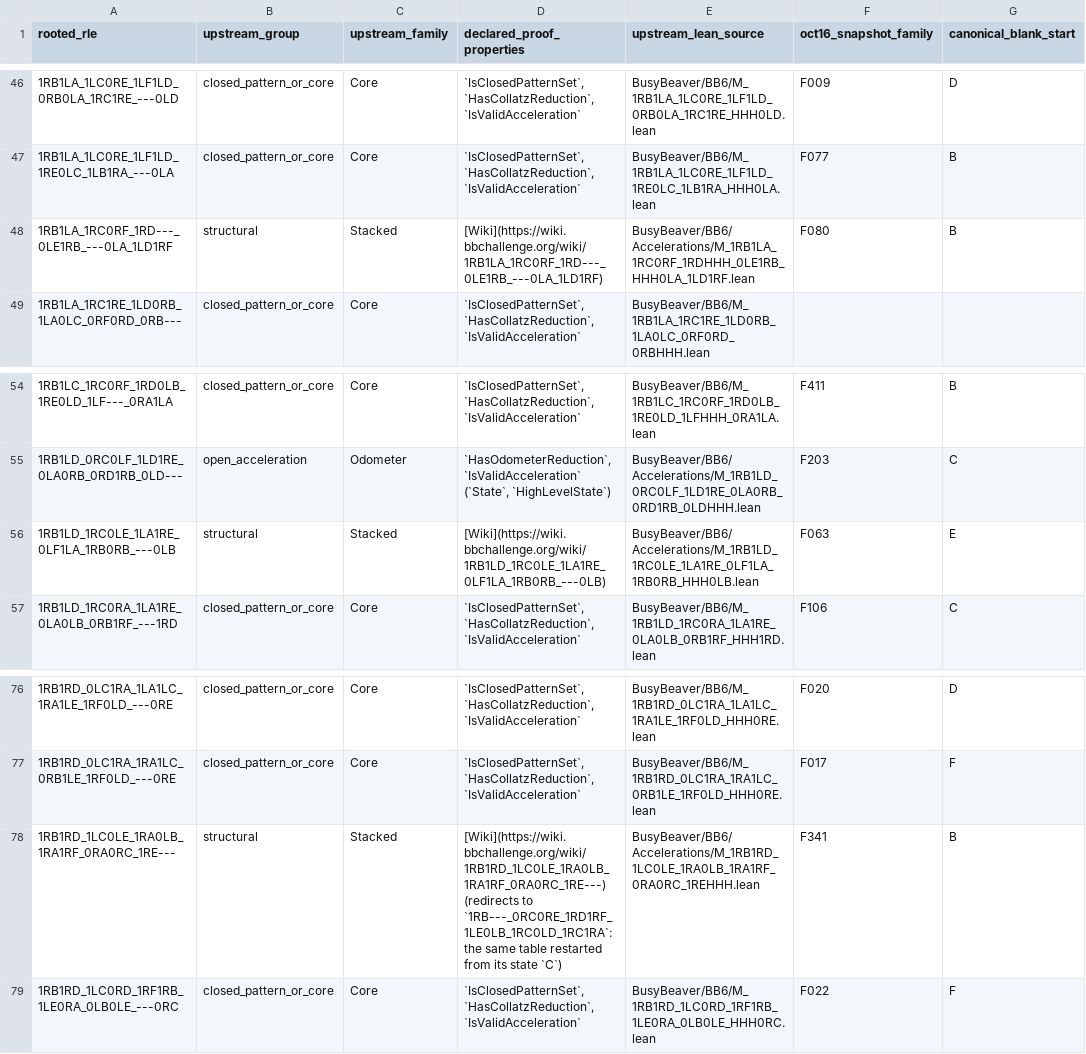
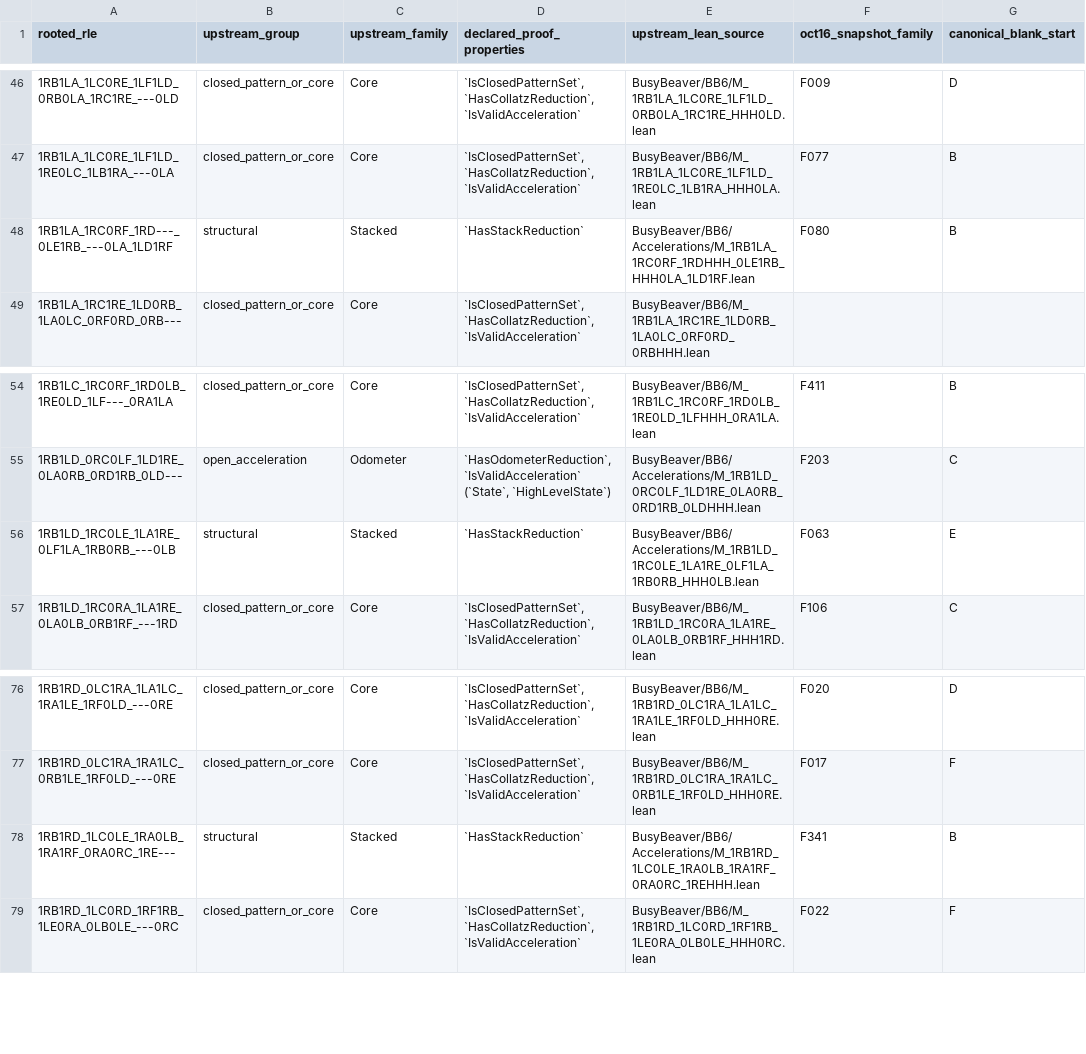
Before and after one commit to FlareZ123/bb6, a CSV file: im-results/agent24-upstream-census/upstream-coverage.csv, drawn as a sheet; only a part is shown, gaps mark what is left out; the diff covers the shown part only; the diff names each change by its address in the sheet, - before the commit and + after, or states it on an @@ line.

Commit message:
Agent 24: correct structural reduction property column in 15 upstream rows

```diff
--- a/im-results/agent24-upstream-census/upstream-coverage.csv
+++ b/im-results/agent24-upstream-census/upstream-coverage.csv
-D48 (declared_proof_properties): [Wiki](https://wiki.bbchallenge.org/wiki/1RB1LA_1RC0RF_1RD---_0LE1RB_---0LA_1LD1RF)
+D48 (declared_proof_properties): `HasStackReduction`
-D56 (declared_proof_properties): [Wiki](https://wiki.bbchallenge.org/wiki/1RB1LD_1RC0LE_1LA1RE_0LF1LA_1RB0RB_---0LB)
+D56 (declared_proof_properties): `HasStackReduction`
-D78 (declared_proof_properties): [Wiki](https://wiki.bbchallenge.org/wiki/1RB1RD_1LC0LE_1RA0LB_1RA1RF_0RA0RC_1RE---) (redirects to `1RB---_0RC0RE_1RD1RF_1LE0LB_1RC0LD_1RC1RA`: the same table restarted from its state `C`)
+D78 (declared_proof_properties): `HasStackReduction`
```
Also changed, not shown: 12 edited cells elsewhere in this file.
